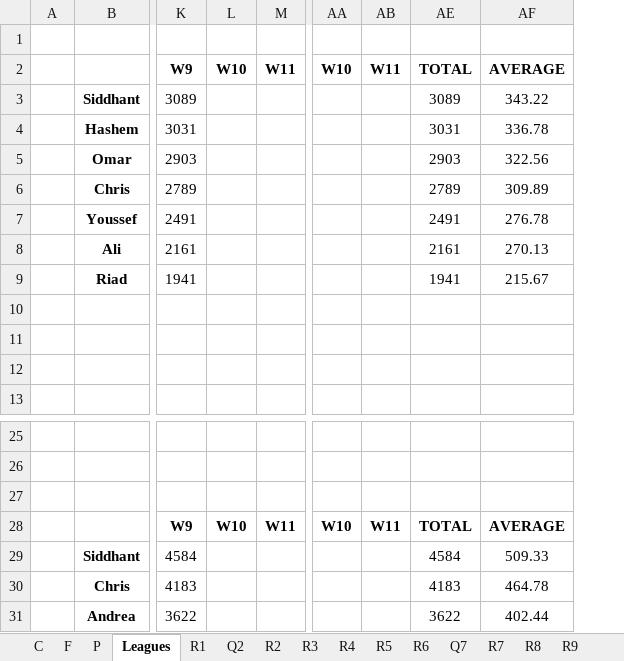
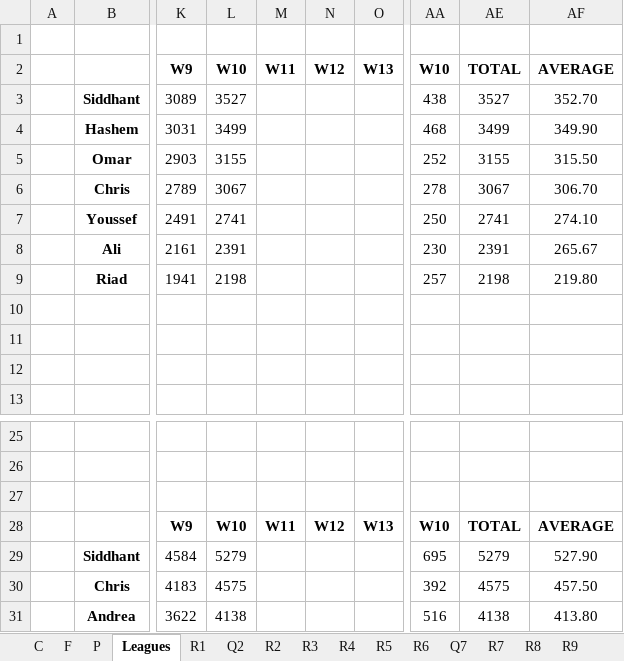
Before and after one commit to SiddhantSingh15/PythonProjects, an Excel workbook: F1.xlsx, sheet Leagues, drawn as a sheet; only a part is shown, gaps mark what is left out; values as stored, in another font and other column widths than the file's, no borders; charts and pictures not drawn; removed rows and columns are numbered as before the commit, all else as after; the diff names each change by its address in the sheet, - before the commit and + after, or states it on an @@ line.

```diff
--- a/F1.xlsx (sheet Leagues)
+++ b/F1.xlsx (sheet Leagues)
@@ column N unhidden, row 2: W12; row 28: W12 @@
@@ column O unhidden, row 2: W13; row 28: W13 @@
@@ column AB hidden, row 2: W11; row 28: W11 @@
-column AE, rows 2-9: TOTAL | 3089 | 3031 | 2903 | 2789 | 2491 | 2161 | 1941; rows 28-31: TOTAL | 4584 | 4183 | 3622
-column AF, rows 2-9: AVERAGE | 343.22 | 336.78 | 322.56 | 309.89 | 276.78 | 270.13 | 215.67; rows 28-31: AVERAGE | 509.33 | 464.78 | 402.44
+column AE, rows 2-9: TOTAL | 3527 | 3499 | 3155 | 3067 | 2741 | 2391 | 2198; rows 28-31: TOTAL | 5279 | 4575 | 4138
+column AF, rows 2-9: AVERAGE | 352.70 | 349.90 | 315.50 | 306.70 | 274.10 | 265.67 | 219.80; rows 28-31: AVERAGE | 527.90 | 457.50 | 413.80
-L3: (empty)
+L3: 3527
-AA3: (empty)
+AA3: 438
-L4: (empty)
+L4: 3499
-AA4: (empty)
+AA4: 468
-L5: (empty)
+L5: 3155
-AA5: (empty)
+AA5: 252
-L6: (empty)
+L6: 3067
-AA6: (empty)
+AA6: 278
-L7: (empty)
+L7: 2741
-AA7: (empty)
+AA7: 250
-L8: (empty)
+L8: 2391
-AA8: (empty)
+AA8: 230
-L9: (empty)
+L9: 2198
-AA9: (empty)
+AA9: 257
-L29: (empty)
+L29: 5279
-AA29: (empty)
+AA29: 695
-L30: (empty)
+L30: 4575
-AA30: (empty)
+AA30: 392
-L31: (empty)
+L31: 4138
-AA31: (empty)
+AA31: 516
```
Also changed, not shown: sheet F, formulas that keep their value, charts or pictures.
